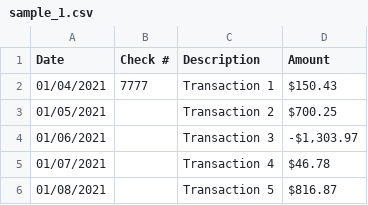
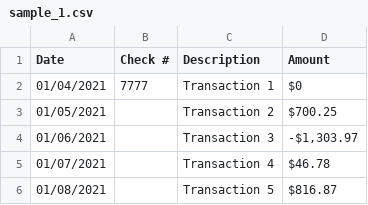
Before and after one commit to SimplyFuze31/SimplePHPProject, a CSV file: transaction_files/sample_1.csv, drawn as a sheet; only a part is shown.

```diff
--- a/transaction_files/sample_1.csv
+++ b/transaction_files/sample_1.csv
@@ -1,3 +1,3 @@
 Date,Check #,Description,Amount
-01/04/2021,7777,Transaction 1,"$150.43"
+01/04/2021,7777,Transaction 1,"$0"
 01/05/2021,,Transaction 2,"$700.25"
```
Also changed, not shown: 6 other files.
